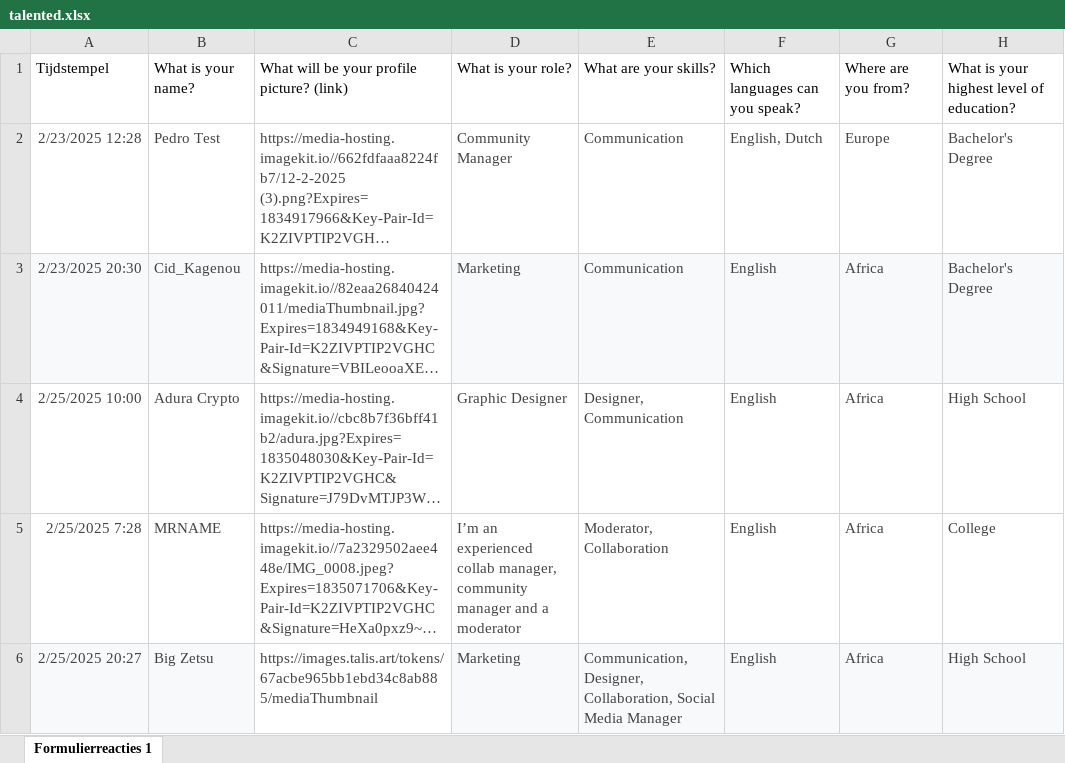
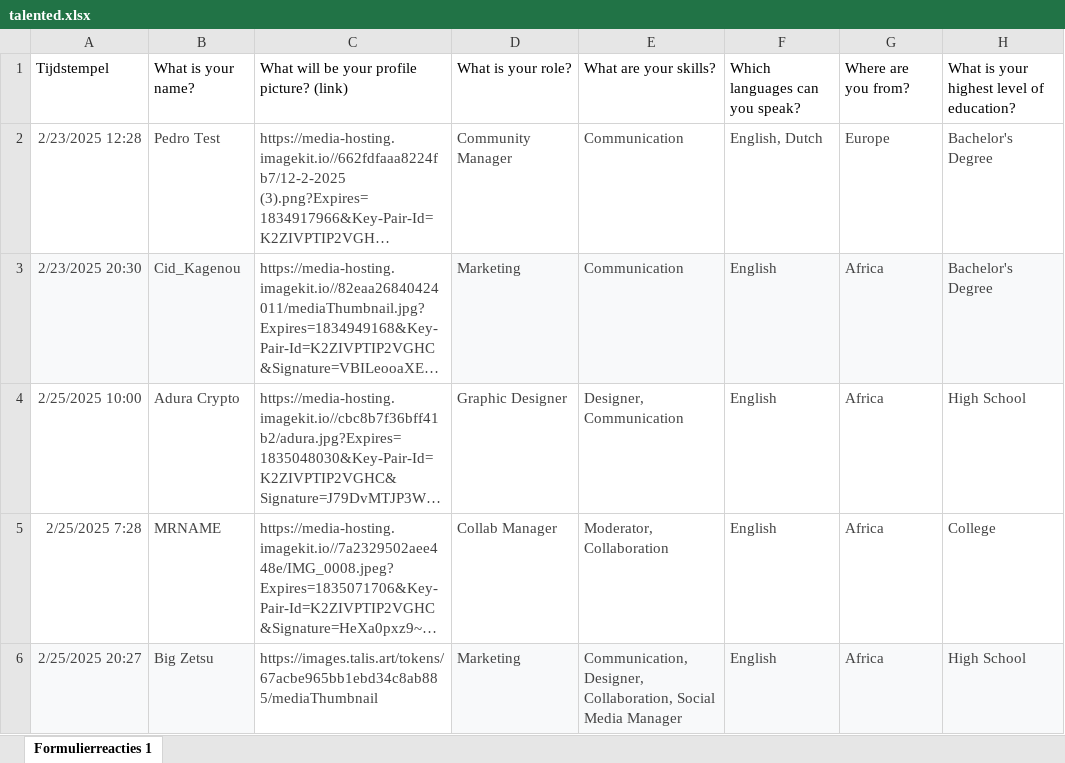
Before and after one commit to ZZhu-Injective/Website_Pedro_coin_backend, an Excel workbook: pedroproject/myapp/talented.xlsx, sheet Formulierreacties 1, drawn as a sheet; only a part is shown; long unchanged cells end in …; values as stored, in another font and other column widths than the file's, no borders; table styles not drawn; the diff names each change by its address in the sheet, - before the commit and + after, or states it on an @@ line.

Commit message:
Update talented.xlsx

```diff
--- a/pedroproject/myapp/talented.xlsx (sheet Formulierreacties 1)
+++ b/pedroproject/myapp/talented.xlsx (sheet Formulierreacties 1)
-D5: I’m an experienced collab manager, community manager and a moderator
+D5: Collab Manager
```
